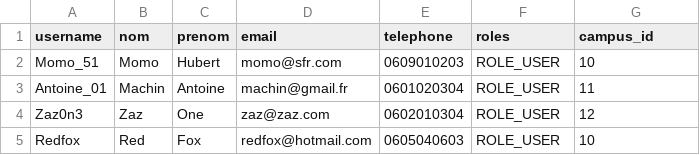
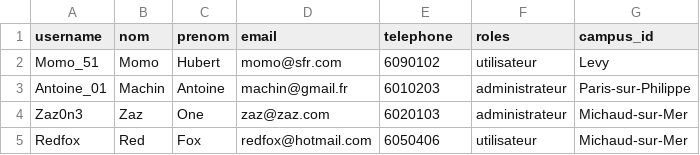
Before and after one commit to B45T13N/ENIsortie.com, a CSV file: public/data/data.csv, drawn as a sheet.

```diff
--- a/public/data/data.csv
+++ b/public/data/data.csv
@@ -1,5 +1,5 @@
 username;nom;prenom;email;telephone;roles;campus_id
-Momo_51;Momo;Hubert;momo@sfr.com;0609010203;ROLE_USER;10
-Antoine_01;Machin;Antoine;machin@gmail.fr;0601020304;ROLE_USER;11
-Zaz0n3;Zaz;One;zaz@zaz.com;0602010304;ROLE_USER;12
-Redfox;Red;Fox;redfox@hotmail.com;0605040603;ROLE_USER;10
+Momo_51;Momo;Hubert;momo@sfr.com;6090102;utilisateur;Levy
+Antoine_01;Machin;Antoine;machin@gmail.fr;6010203;administrateur;Paris-sur-Philippe
+Zaz0n3;Zaz;One;zaz@zaz.com;6020103;administrateur;Michaud-sur-Mer
+Redfox;Red;Fox;redfox@hotmail.com;6050406;utilisateur;Michaud-sur-Mer
```
Also changed, not shown: 9 other files.
